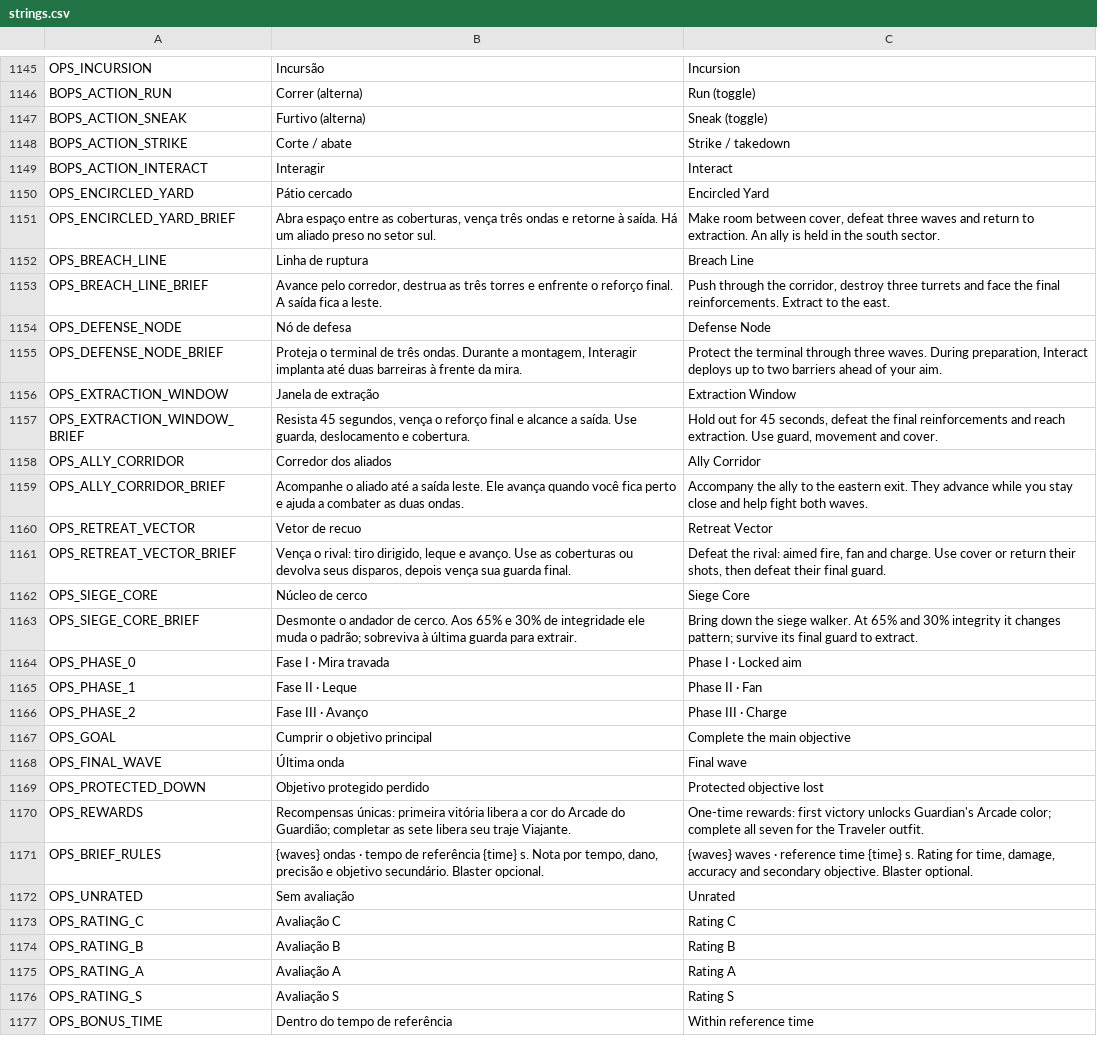
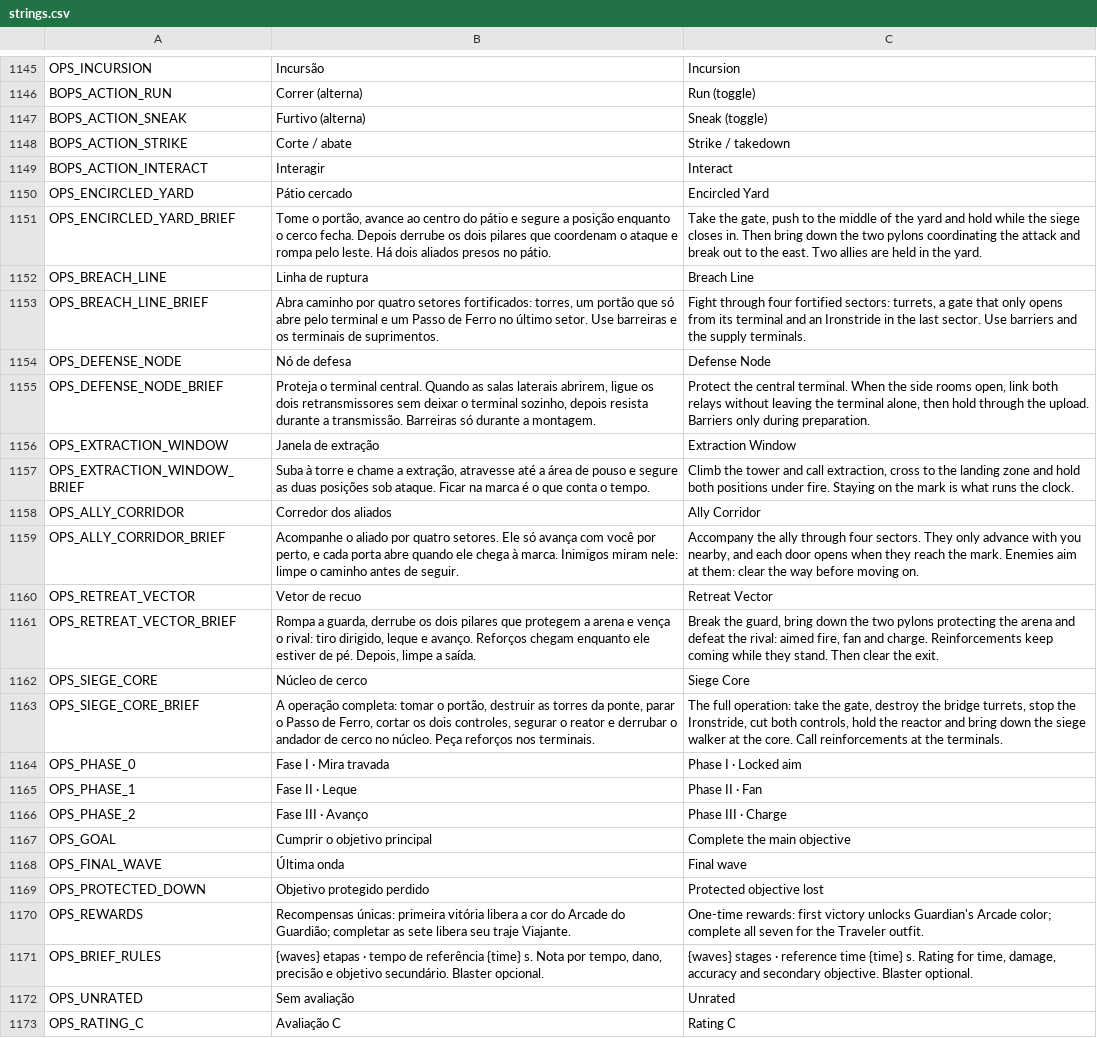
Before and after one commit to nicolasgrotto/duel-of-fates, a CSV file: localization/strings.csv, drawn as a sheet; only a part is shown, gaps mark what is left out; the shorter side is filled out with more unchanged rows; the diff covers the shown part only.

Commit message:
feat(operations): rebuild the incursions as staged operations

```diff
--- a/localization/strings.csv
+++ b/localization/strings.csv
@@ -1180,15 +1180,15 @@ BOPS_ACTION_INTERACT,Interagir,Interact
 OPS_ENCIRCLED_YARD,Pátio cercado,Encircled Yard
-OPS_ENCIRCLED_YARD_BRIEF,"Abra espaço entre as coberturas, vença três ondas e retorne à saída. Há um aliado preso no setor sul.","Make room between cover, defeat three waves and return to extraction. An ally is held in the south sector."
+OPS_ENCIRCLED_YARD_BRIEF,"Tome o portão, avance ao centro do pátio e segure a posição enquanto o cerco fecha. Depois derrube os dois pilares que coordenam o ataque e rompa pelo leste. Há dois aliados presos no pátio.","Take the gate, push to the middle of the yard and hold while the siege closes in. Then bring down the two pylons coordinating the attack and break out to the east. Two allies are held in the yard."
 OPS_BREACH_LINE,Linha de ruptura,Breach Line
-OPS_BREACH_LINE_BRIEF,"Avance pelo corredor, destrua as três torres e enfrente o reforço final. A saída fica a leste.","Push through the corridor, destroy three turrets and face the final reinforcements. Extract to the east."
+OPS_BREACH_LINE_BRIEF,"Abra caminho por quatro setores fortificados: torres, um portão que só abre pelo terminal e um Passo de Ferro no último setor. Use barreiras e os terminais de suprimentos.","Fight through four fortified sectors: turrets, a gate that only opens from its terminal and an Ironstride in the last sector. Use barriers and the supply terminals."
 OPS_DEFENSE_NODE,Nó de defesa,Defense Node
-OPS_DEFENSE_NODE_BRIEF,"Proteja o terminal de três ondas. Durante a montagem, Interagir implanta até duas barreiras à frente da mira.","Protect the terminal through three waves. During preparation, Interact deploys up to two barriers ahead of your aim."
+OPS_DEFENSE_NODE_BRIEF,"Proteja o terminal central. Quando as salas laterais abrirem, ligue os dois retransmissores sem deixar o terminal sozinho, depois resista durante a transmissão. Barreiras só durante a montagem.","Protect the central terminal. When the side rooms open, link both relays without leaving the terminal alone, then hold through the upload. Barriers only during preparation."
 OPS_EXTRACTION_WINDOW,Janela de extração,Extraction Window
-OPS_EXTRACTION_WINDOW_BRIEF,"Resista 45 segundos, vença o reforço final e alcance a saída. Use guarda, deslocamento e cobertura.","Hold out for 45 seconds, defeat the final reinforcements and reach extraction. Use guard, movement and cover."
+OPS_EXTRACTION_WINDOW_BRIEF,"Suba à torre e chame a extração, atravesse até a área de pouso e segure as duas posições sob ataque. Ficar na marca é o que conta o tempo.","Climb the tower and call extraction, cross to the landing zone and hold both positions under fire. Staying on the mark is what runs the clock."
 OPS_ALLY_CORRIDOR,Corredor dos aliados,Ally Corridor
-OPS_ALLY_CORRIDOR_BRIEF,Acompanhe o aliado até a saída leste. Ele avança quando você fica perto e ajuda a combater as duas ondas.,Accompany the ally to the eastern exit. They advance while you stay close and help fight both waves.
+OPS_ALLY_CORRIDOR_BRIEF,"Acompanhe o aliado por quatro setores. Ele só avança com você por perto, e cada porta abre quando ele chega à marca. Inimigos miram nele: limpe o caminho antes de seguir.","Accompany the ally through four sectors. They only advance with you nearby, and each door opens when they reach the mark. Enemies aim at them: clear the way before moving on."
 OPS_RETREAT_VECTOR,Vetor de recuo,Retreat Vector
-OPS_RETREAT_VECTOR_BRIEF,"Vença o rival: tiro dirigido, leque e avanço. Use as coberturas ou devolva seus disparos, depois vença sua guarda final.","Defeat the rival: aimed fire, fan and charge. Use cover or return their shots, then defeat their final guard."
+OPS_RETREAT_VECTOR_BRIEF,"Rompa a guarda, derrube os dois pilares que protegem a arena e vença o rival: tiro dirigido, leque e avanço. Reforços chegam enquanto ele estiver de pé. Depois, limpe a saída.","Break the guard, bring down the two pylons protecting the arena and defeat the rival: aimed fire, fan and charge. Reinforcements keep coming while they stand. Then clear the exit."
 OPS_SIEGE_CORE,Núcleo de cerco,Siege Core
-OPS_SIEGE_CORE_BRIEF,Desmonte o andador de cerco. Aos 65% e 30% de integridade ele muda o padrão; sobreviva à última guarda para extrair.,Bring down the siege walker. At 65% and 30% integrity it changes pattern; survive its final guard to extract.
+OPS_SIEGE_CORE_BRIEF,"A operação completa: tomar o portão, destruir as torres da ponte, parar o Passo de Ferro, cortar os dois controles, segurar o reator e derrubar o andador de cerco no núcleo. Peça reforços nos terminais.","The full operation: take the gate, destroy the bridge turrets, stop the Ironstride, cut both controls, hold the reactor and bring down the siege walker at the core. Call reinforcements at the terminals."
 OPS_PHASE_0,Fase I · Mira travada,Phase I · Locked aim
@@ -1200,3 +1200,3 @@ OPS_PROTECTED_DOWN,Objetivo protegido perdido,Protected objective lost
 OPS_REWARDS,Recompensas únicas: primeira vitória libera a cor do Arcade do Guardião; completar as sete libera seu traje Viajante.,One-time rewards: first victory unlocks Guardian's Arcade color; complete all seven for the Traveler outfit.
-OPS_BRIEF_RULES,"{waves} ondas · tempo de referência {time} s. Nota por tempo, dano, precisão e objetivo secundário. Blaster opcional.","{waves} waves · reference time {time} s. Rating for time, damage, accuracy and secondary objective. Blaster optional."
+OPS_BRIEF_RULES,"{waves} etapas · tempo de referência {time} s. Nota por tempo, dano, precisão e objetivo secundário. Blaster opcional.","{waves} stages · reference time {time} s. Rating for time, damage, accuracy and secondary objective. Blaster optional."
 OPS_UNRATED,Sem avaliação,Unrated
```
Also changed, not shown: 45 added rows elsewhere in this file, 59 other files.
